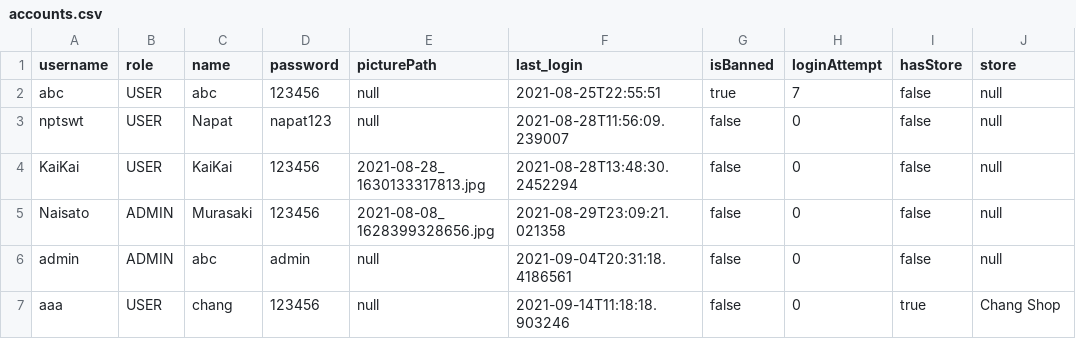
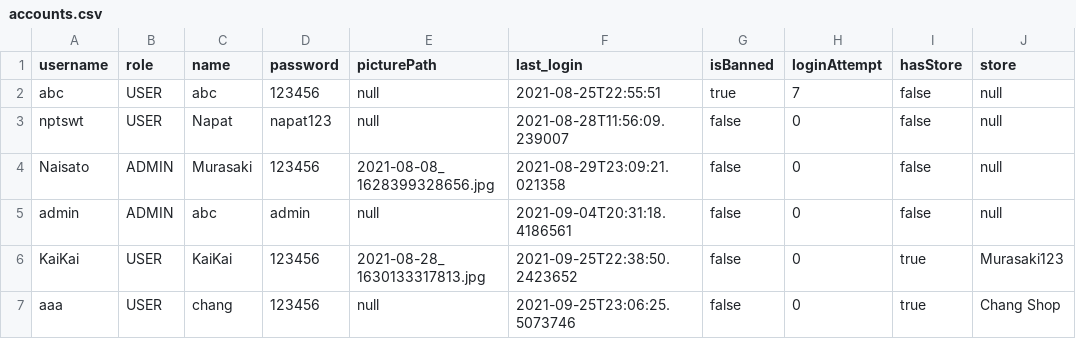
Before and after one commit to napatswift/project-641-mercury, a CSV file: data/accounts.csv, drawn as a sheet.

Commit message:
add lower product in store

```diff
--- a/data/accounts.csv
+++ b/data/accounts.csv
@@ -3,5 +3,5 @@ abc,USER,"abc",123456,null,2021-08-25T22:55:51,true,7,false,null
 nptswt,USER,"Napat",napat123,null,2021-08-28T11:56:09.239007,false,0,false,null
-KaiKai,USER,"KaiKai",123456,2021-08-28_1630133317813.jpg,2021-08-28T13:48:30.2452294,false,0,false,null
 Naisato,ADMIN,"Murasaki",123456,2021-08-08_1628399328656.jpg,2021-08-29T23:09:21.021358,false,0,false,null
 admin,ADMIN,"abc",admin,null,2021-09-04T20:31:18.4186561,false,0,false,null
-aaa,USER,"chang",123456,null,2021-09-14T11:18:18.903246,false,0,true,Chang Shop
+KaiKai,USER,"KaiKai",123456,2021-08-28_1630133317813.jpg,2021-09-25T22:38:50.2423652,false,0,true,Murasaki123
+aaa,USER,"chang",123456,null,2021-09-25T23:06:25.5073746,false,0,true,Chang Shop
```
Also changed, not shown: 7 other files.
